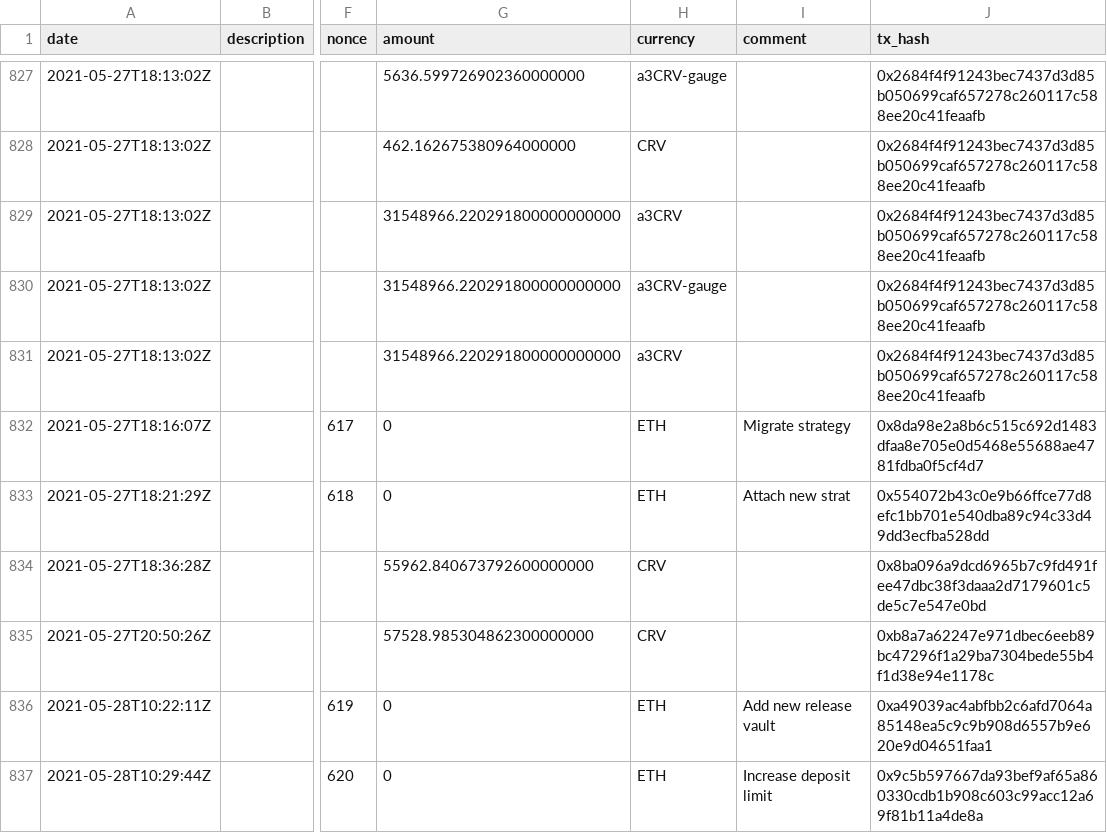
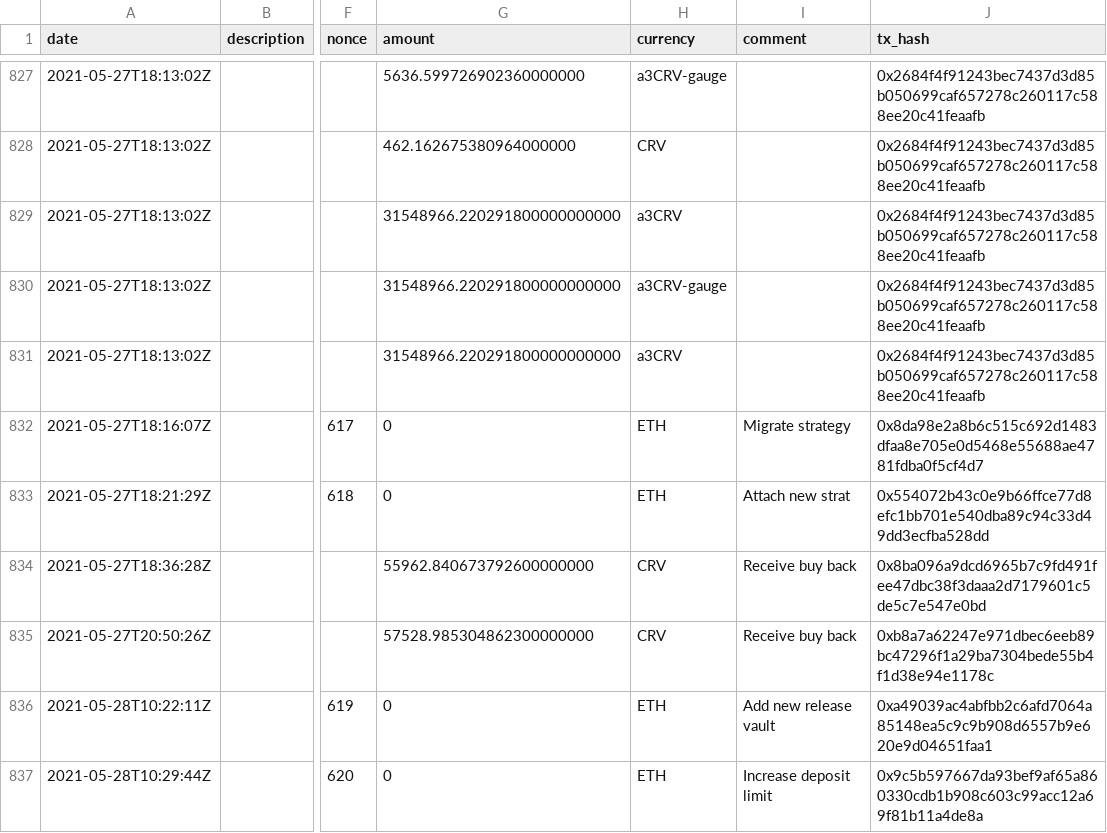
Before and after one commit to yearn/budget, a CSV file: reports/financial/2021-05-06-budget-report.csv, drawn as a sheet; only a part is shown, gaps mark what is left out; the diff covers the shown part only; the diff names each change by its address in the sheet, - before the commit and + after, or states it on an @@ line.

```diff
--- a/reports/financial/2021-05-06-budget-report.csv
+++ b/reports/financial/2021-05-06-budget-report.csv
-I834:I835 (comment): (empty)
+I834:I835 (comment): Receive buy back
```
Also changed, not shown: 47 edited cells elsewhere in this file.
